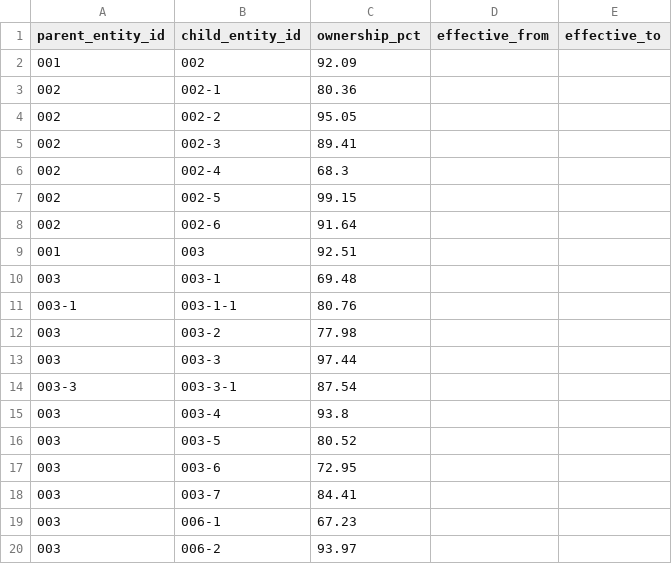
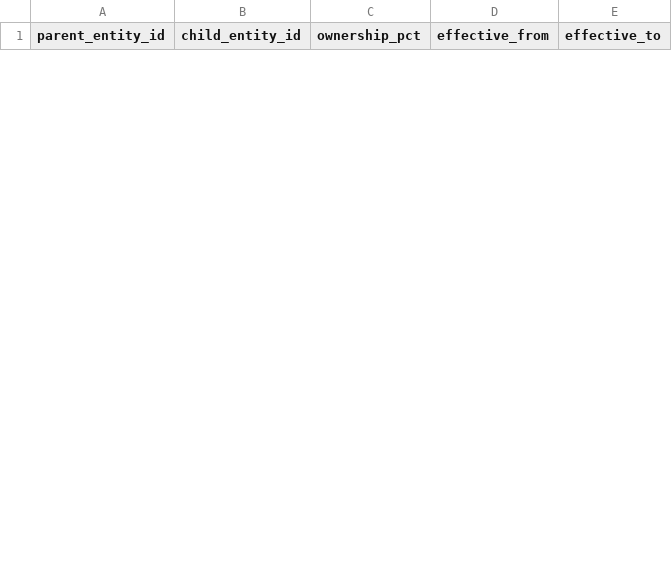
Before and after one commit to khanhnq2209-web/app-demo-liquidity-01, a CSV file: data/rel_ownership.csv, drawn as a sheet; only a part is shown; the diff covers the shown part only.

```diff
--- a/data/rel_ownership.csv
+++ b/data/rel_ownership.csv
@@ -1,20 +1 @@
 parent_entity_id,child_entity_id,ownership_pct,effective_from,effective_to
-001,002,92.09,,
-002,002-1,80.36,,
-002,002-2,95.05,,
-002,002-3,89.41,,
-002,002-4,68.3,,
-002,002-5,99.15,,
-002,002-6,91.64,,
-001,003,92.51,,
-003,003-1,69.48,,
-003-1,003-1-1,80.76,,
-003,003-2,77.98,,
-003,003-3,97.44,,
-003-3,003-3-1,87.54,,
-003,003-4,93.8,,
-003,003-5,80.52,,
-003,003-6,72.95,,
-003,003-7,84.41,,
-003,006-1,67.23,,
-003,006-2,93.97,,
```
Also changed, not shown: 24 added rows and 11 removed rows elsewhere in this file, data/dim_cashflow_item.csv, data/dim_client_group.csv, 13 other files.
